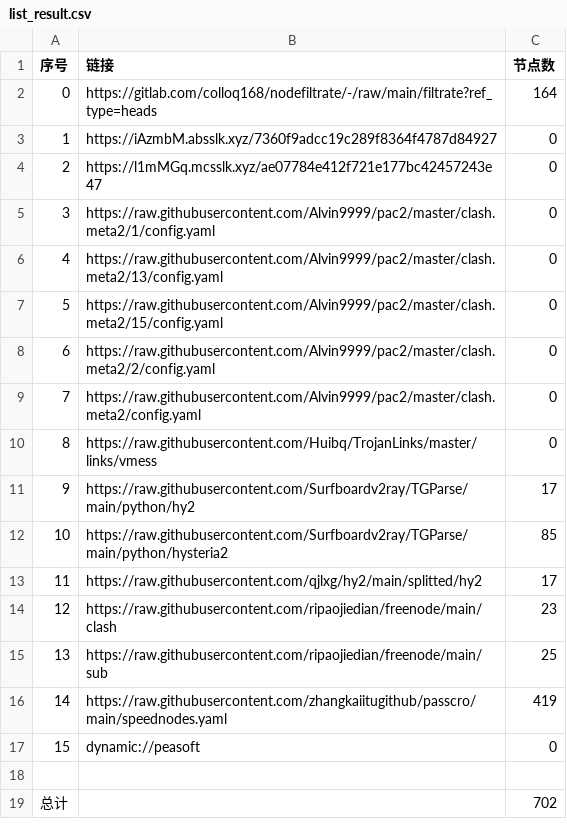
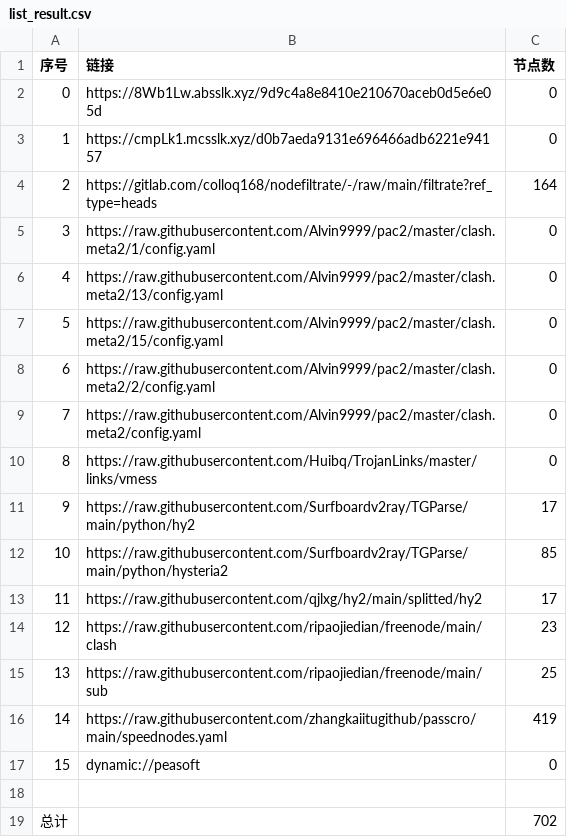
Before and after one commit to yg8080/AutoMergePublicNodes, a CSV file: list_result.csv, drawn as a sheet.

```diff
--- a/list_result.csv
+++ b/list_result.csv
@@ -1,5 +1,5 @@
 序号,链接,节点数
-0,https://gitlab.com/colloq168/nodefiltrate/-/raw/main/filtrate?ref_type=heads,164
-1,https://iAzmbM.absslk.xyz/7360f9adcc19c289f8364f4787d84927,0
-2,https://l1mMGq.mcsslk.xyz/ae07784e412f721e177bc42457243e47,0
+0,https://8Wb1Lw.absslk.xyz/9d9c4a8e8410e210670aceb0d5e6e05d,0
+1,https://cmpLk1.mcsslk.xyz/d0b7aeda9131e696466adb6221e94157,0
+2,https://gitlab.com/colloq168/nodefiltrate/-/raw/main/filtrate?ref_type=heads,164
 3,https://raw.githubusercontent.com/Alvin9999/pac2/master/clash.meta2/1/config.yaml,0
```
Also changed, not shown: 22 other files.
